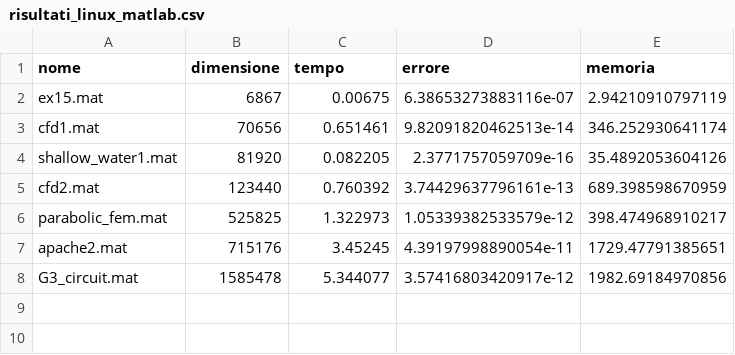
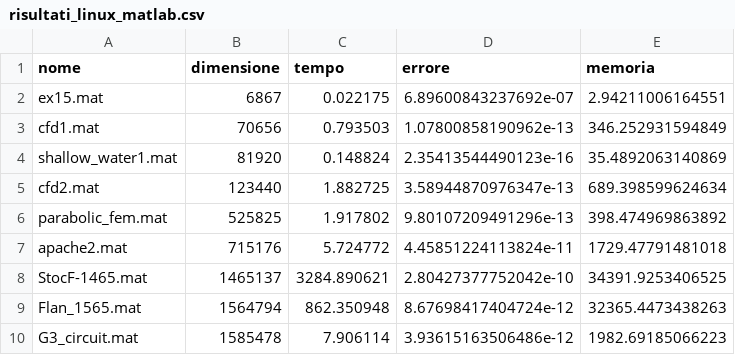
Before and after one commit to zFishStick/Metodi-Calcolo-Scientifico, a CSV file: risultati_linux_matlab.csv, drawn as a sheet.

Commit message:
fine test linux

```diff
--- a/risultati_linux_matlab.csv
+++ b/risultati_linux_matlab.csv
@@ -1,8 +1,10 @@
 nome,dimensione,tempo,errore,memoria
-ex15.mat,6867,0.00675,6.38653273883116e-07,2.94210910797119
-cfd1.mat,70656,0.651461,9.82091820462513e-14,346.252930641174
-shallow_water1.mat,81920,0.082205,2.3771757059709e-16,35.4892053604126
-cfd2.mat,123440,0.760392,3.74429637796161e-13,689.398598670959
-parabolic_fem.mat,525825,1.322973,1.05339382533579e-12,398.474968910217
-apache2.mat,715176,3.45245,4.39197998890054e-11,1729.47791385651
-G3_circuit.mat,1585478,5.344077,3.57416803420917e-12,1982.69184970856
+ex15.mat,6867,0.022175,6.89600843237692e-07,2.94211006164551
+cfd1.mat,70656,0.793503,1.07800858190962e-13,346.252931594849
+shallow_water1.mat,81920,0.148824,2.35413544490123e-16,35.4892063140869
+cfd2.mat,123440,1.882725,3.58944870976347e-13,689.398599624634
+parabolic_fem.mat,525825,1.917802,9.80107209491296e-13,398.474969863892
+apache2.mat,715176,5.724772,4.45851224113824e-11,1729.47791481018
+StocF-1465.mat,1465137,3284.890621,2.80427377752042e-10,34391.9253406525
+Flan_1565.mat,1564794,862.350948,8.67698417404724e-12,32365.4473438263
+G3_circuit.mat,1585478,7.906114,3.93615163506486e-12,1982.69185066223
```
Also changed, not shown: risultati_linux_julia.csv, 5 other files.
